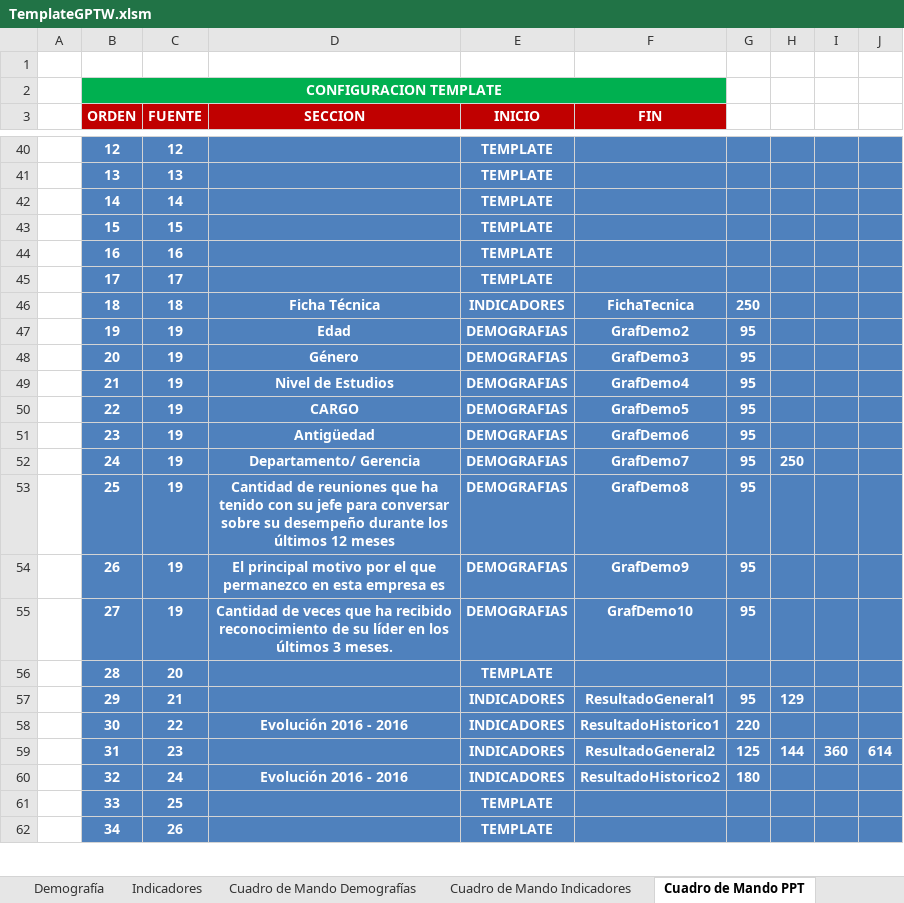
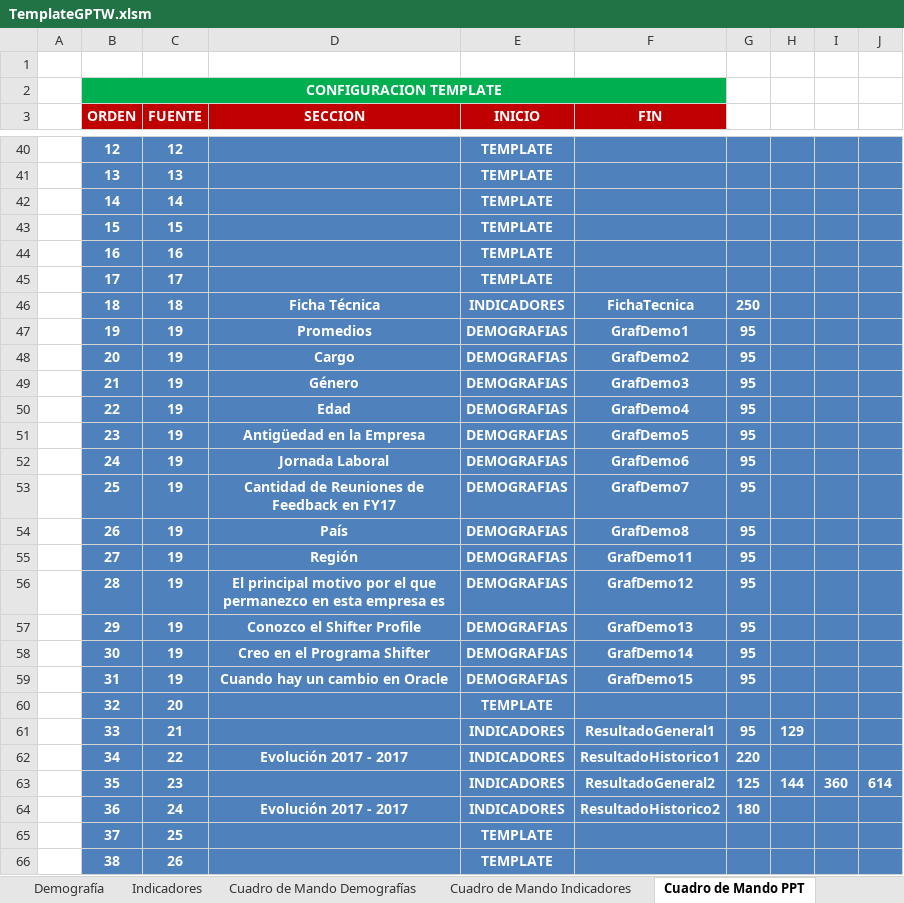
Before and after one commit to gino08/excelMacro, an Excel workbook: TemplateGPTW.xlsm, sheet Cuadro de Mando PPT, drawn as a sheet; only a part is shown, gaps mark what is left out; values as stored, in another font and other column widths than the file's, no borders; charts and pictures not drawn; addresses are those after the commit; the diff covers the shown part only; the diff names each change by its address in the sheet, - before the commit and + after, or states it on an @@ line.

Commit message:
Corregir leyenda de demografías (motivo - anillos dobles)
Se corrigió que el gráfico de motivo de permanencia (anillos dobles) salía con las leyendas superpuesta con algún otro texto.

```diff
--- a/TemplateGPTW.xlsm (sheet Cuadro de Mando PPT)
+++ b/TemplateGPTW.xlsm (sheet Cuadro de Mando PPT)
-D47 (SECCION): Edad
+D47 (SECCION): Promedios
-F47 (FIN): GrafDemo2
+F47 (FIN): GrafDemo1
-D48 (SECCION): Género
+D48 (SECCION): Cargo
-F48 (FIN): GrafDemo3
+F48 (FIN): GrafDemo2
-D49 (SECCION): Nivel de Estudios
+D49 (SECCION): Género
-F49 (FIN): GrafDemo4
+F49 (FIN): GrafDemo3
-D50 (SECCION): CARGO
+D50 (SECCION): Edad
-F50 (FIN): GrafDemo5
+F50 (FIN): GrafDemo4
-D51 (SECCION): Antigüedad
+D51 (SECCION): Antigüedad en la Empresa
-F51 (FIN): GrafDemo6
+F51 (FIN): GrafDemo5
-D52 (SECCION): Departamento/ Gerencia
+D52 (SECCION): Jornada Laboral
-F52 (FIN): GrafDemo7
+F52 (FIN): GrafDemo6
-H52: 250
+H52: (empty)
-D53 (SECCION): Cantidad de reuniones que ha tenido con su jefe para conversar sobre su desempeño durante los últimos 12 meses
+D53 (SECCION): Cantidad de Reuniones de Feedback en FY17
-F53 (FIN): GrafDemo8
+F53 (FIN): GrafDemo7
-D54 (SECCION): El principal motivo por el que permanezco en esta empresa es
+D54 (SECCION): País
-F54 (FIN): GrafDemo9
+F54 (FIN): GrafDemo8
-D55 (SECCION): Cantidad de veces que ha recibido reconocimiento de su líder en los últimos 3 meses.
+D55 (SECCION): Región
-F55 (FIN): GrafDemo10
+F55 (FIN): GrafDemo11
+row 56:  | 28 | 19 | El principal motivo por el que permanezco en esta empresa es | DEMOGRAFIAS | GrafDemo12 | 95
+row 57:  | 29 | 19 | Conozco el Shifter Profile | DEMOGRAFIAS | GrafDemo13 | 95
+row 58:  | 30 | 19 | Creo en el Programa Shifter | DEMOGRAFIAS | GrafDemo14 | 95
+row 59:  | 31 | 19 | Cuando hay un cambio en Oracle | DEMOGRAFIAS | GrafDemo15 | 95
-B60 (ORDEN): 28
+B60 (ORDEN): 32
-B61 (ORDEN): 29
+B61 (ORDEN): 33
-B62 (ORDEN): 30
+B62 (ORDEN): 34
-D62 (SECCION): Evolución 2016 - 2016
+D62 (SECCION): Evolución 2017 - 2017
-B63 (ORDEN): 31
+B63 (ORDEN): 35
-B64 (ORDEN): 32
+B64 (ORDEN): 36
-D64 (SECCION): Evolución 2016 - 2016
+D64 (SECCION): Evolución 2017 - 2017
-B65 (ORDEN): 33
+B65 (ORDEN): 37
-B66 (ORDEN): 34
+B66 (ORDEN): 38
```
Also changed, not shown: other rows of this sheet, sheet Demografía, sheet Cuadro de Mando Demografías, formulas that keep their value, charts or pictures.
